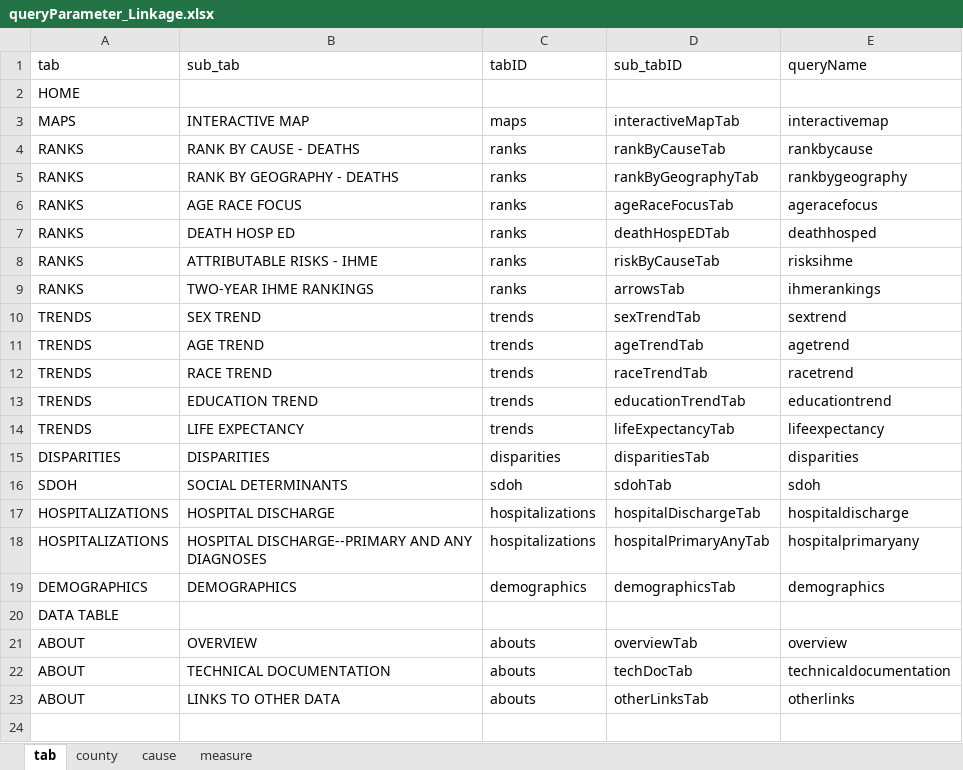
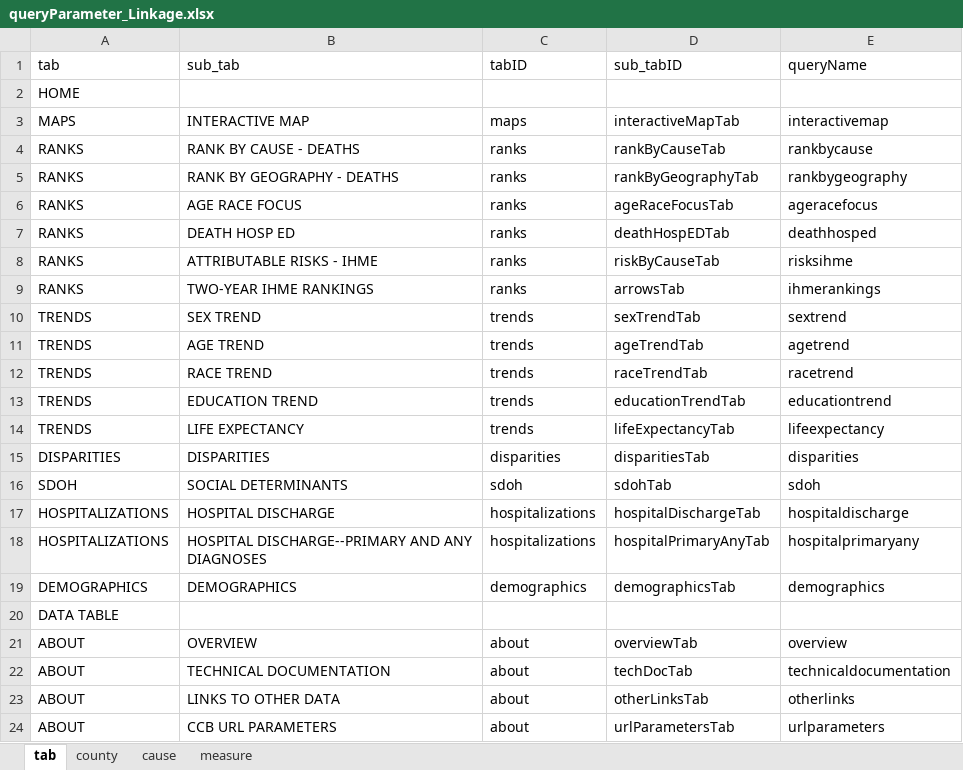
Before and after one commit to mcSamuelDataSci/CACommunityBurden, an Excel workbook: myCCB/myInfo/queryParameter_Linkage.xlsx, sheet tab, drawn as a sheet; values as stored, in another font and other column widths than the file's, no borders; the diff names each change by its address in the sheet, - before the commit and + after, or states it on an @@ line.

```diff
--- a/myCCB/myInfo/queryParameter_Linkage.xlsx (sheet tab)
+++ b/myCCB/myInfo/queryParameter_Linkage.xlsx (sheet tab)
-C21:C23 (tabID): abouts
+C21:C23 (tabID): about
+row 24: ABOUT | CCB URL PARAMETERS | about | urlParametersTab | urlparameters
```
Also changed, not shown: myCCB/myInfo/icd10_to_CAUSE.xlsx, 18 other files.
